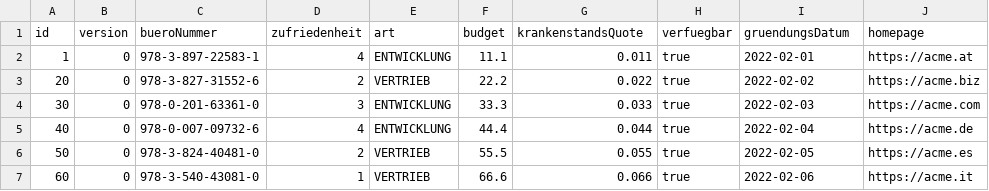
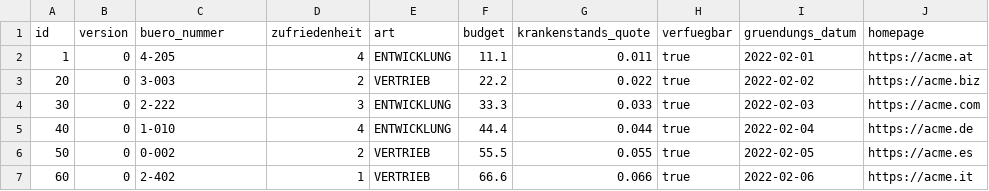
Before and after one commit to Maximw2002/abteilung-test, a CSV file: .extras/db/postgres/csv/abteilung.csv, drawn as a sheet; only a part is shown; the diff names each change by its address in the sheet, - before the commit and + after, or states it on an @@ line.

```diff
--- a/.extras/db/postgres/csv/abteilung.csv
+++ b/.extras/db/postgres/csv/abteilung.csv
-C1: bueroNummer
+C1: buero_nummer
-G1: krankenstandsQuote
+G1: krankenstands_quote
-I1: gruendungsDatum
+I1: gruendungs_datum
-C2 (buero_nummer): 978-3-897-22583-1
+C2 (buero_nummer): 4-205
-C3 (buero_nummer): 978-3-827-31552-6
+C3 (buero_nummer): 3-003
-C4 (buero_nummer): 978-0-201-63361-0
+C4 (buero_nummer): 2-222
-C5 (buero_nummer): 978-0-007-09732-6
+C5 (buero_nummer): 1-010
-C6 (buero_nummer): 978-3-824-40481-0
+C6 (buero_nummer): 0-002
-C7 (buero_nummer): 978-3-540-43081-0
+C7 (buero_nummer): 2-402
```
Also changed, not shown: .extras/db/mysql/csv/buch.csv, 22 other files.
